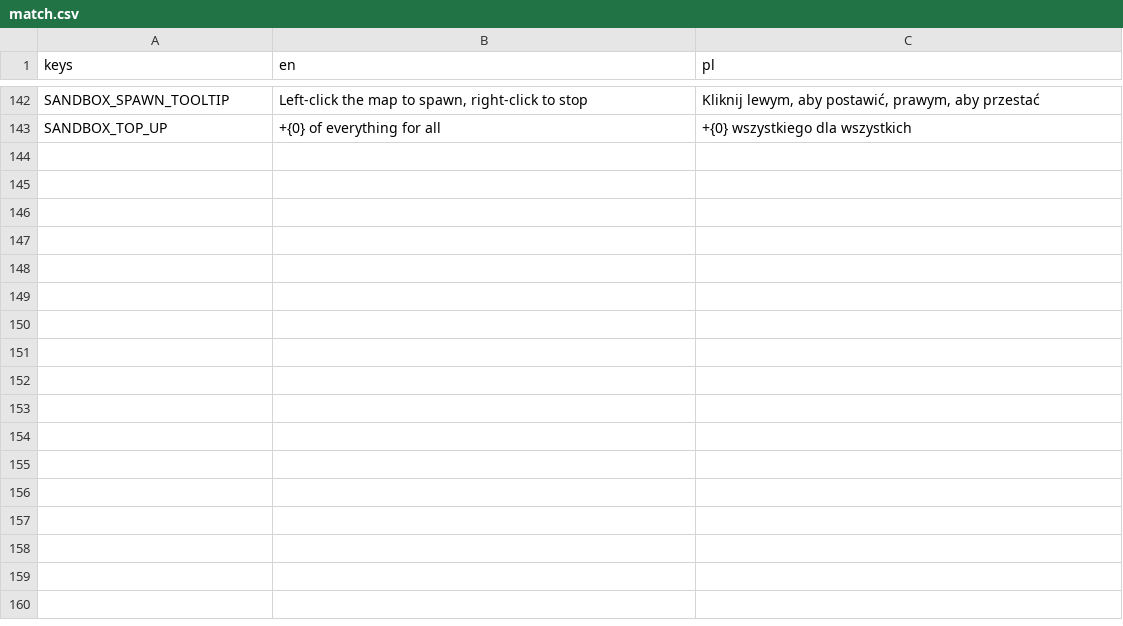
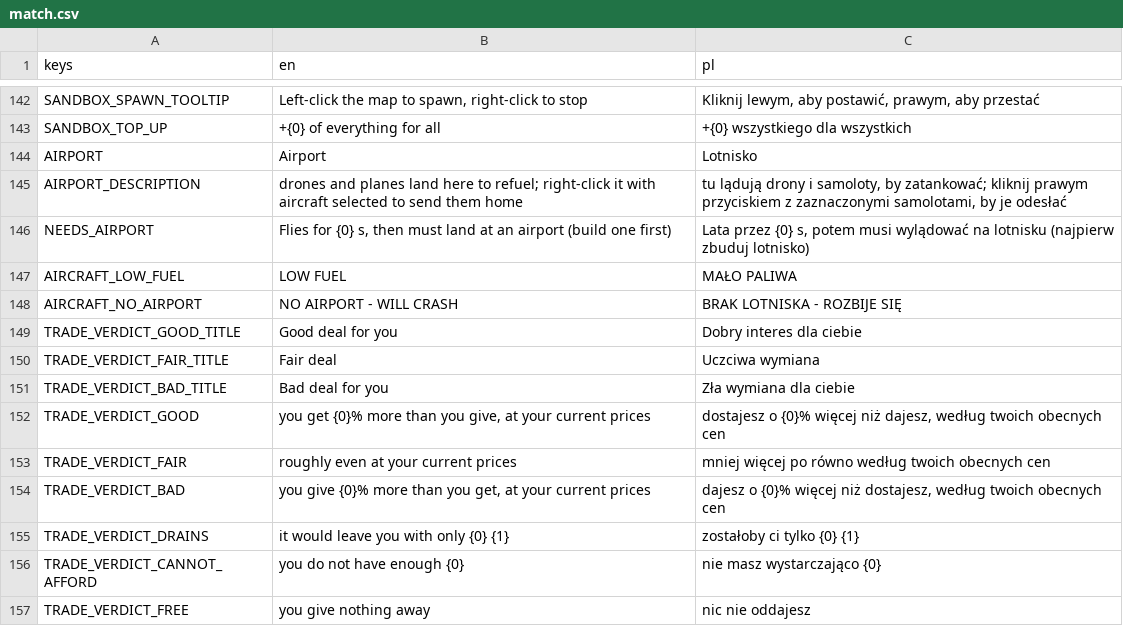
Before and after one commit to cwbhood/godot-open-rts, a CSV file: assets/translations/match.csv, drawn as a sheet; only a part is shown, gaps mark what is left out; the diff names each change by its address in the sheet, - before the commit and + after, or states it on an @@ line.

```diff
--- a/assets/translations/match.csv
+++ b/assets/translations/match.csv
+row 144: AIRPORT | Airport | Lotnisko
+row 145: AIRPORT_DESCRIPTION | drones and planes land here to refuel; right-click it with aircraft selected to send them home | tu lądują drony i samoloty, by zatankować; kliknij prawym przyciskiem z zaznaczonymi samolotami, by je odesłać
+row 146: NEEDS_AIRPORT | Flies for {0} s, then must land at an airport (build one first) | Lata przez {0} s, potem musi wylądować na lotnisku (najpierw zbuduj lotnisko)
+row 147: AIRCRAFT_LOW_FUEL | LOW FUEL | MAŁO PALIWA
+row 148: AIRCRAFT_NO_AIRPORT | NO AIRPORT - WILL CRASH | BRAK LOTNISKA - ROZBIJE SIĘ
+row 149: TRADE_VERDICT_GOOD_TITLE | Good deal for you | Dobry interes dla ciebie
+row 150: TRADE_VERDICT_FAIR_TITLE | Fair deal | Uczciwa wymiana
+row 151: TRADE_VERDICT_BAD_TITLE | Bad deal for you | Zła wymiana dla ciebie
+row 152: TRADE_VERDICT_GOOD | you get {0}% more than you give, at your current prices | dostajesz o {0}% więcej niż dajesz, według twoich obecnych cen
+row 153: TRADE_VERDICT_FAIR | roughly even at your current prices | mniej więcej po równo według twoich obecnych cen
+row 154: TRADE_VERDICT_BAD | you give {0}% more than you get, at your current prices | dajesz o {0}% więcej niż dostajesz, według twoich obecnych cen
+row 155: TRADE_VERDICT_DRAINS | it would leave you with only {0} {1} | zostałoby ci tylko {0} {1}
+row 156: TRADE_VERDICT_CANNOT_AFFORD | you do not have enough {0} | nie masz wystarczająco {0}
+row 157: TRADE_VERDICT_FREE | you give nothing away | nic nie oddajesz
```
Also changed, not shown: 31 other files.
